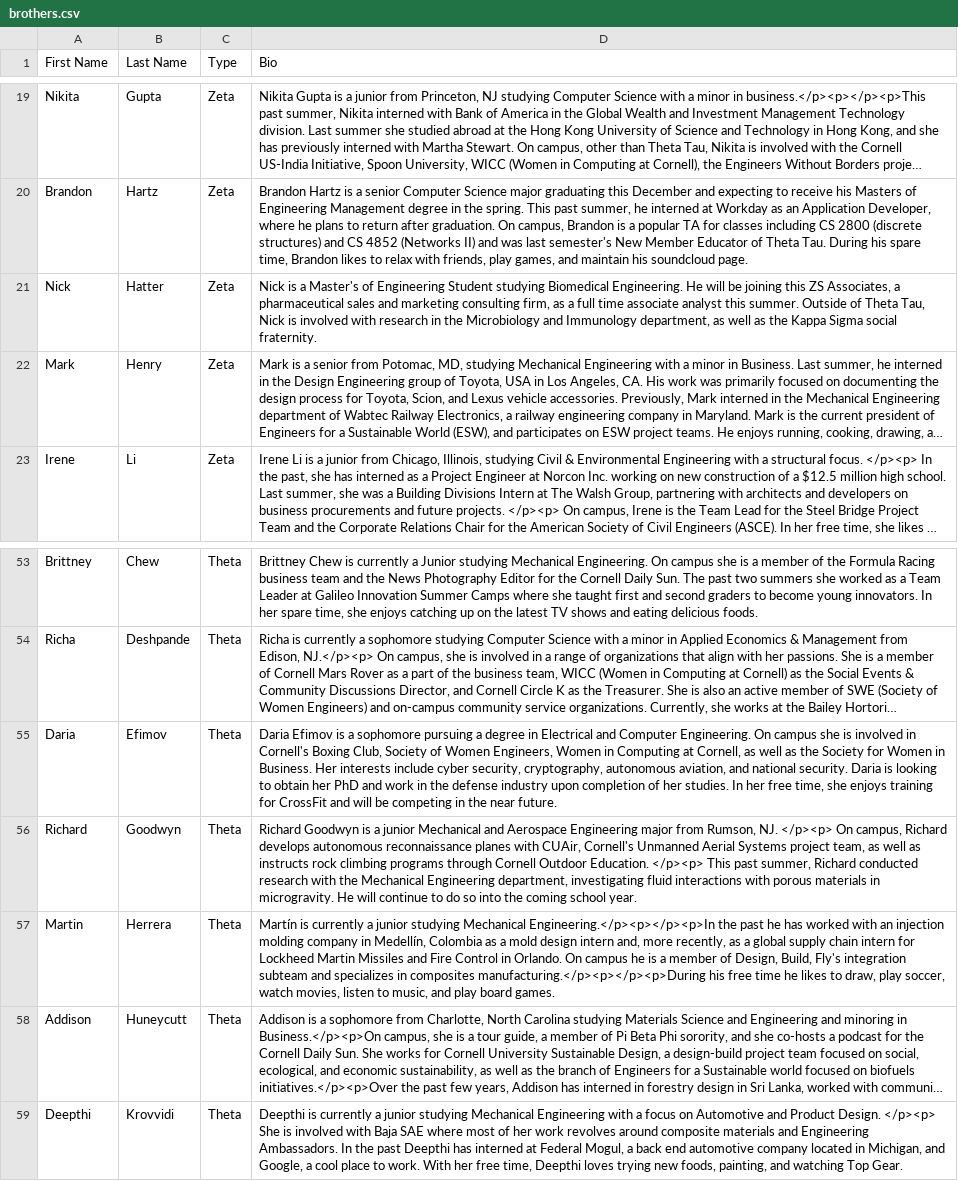
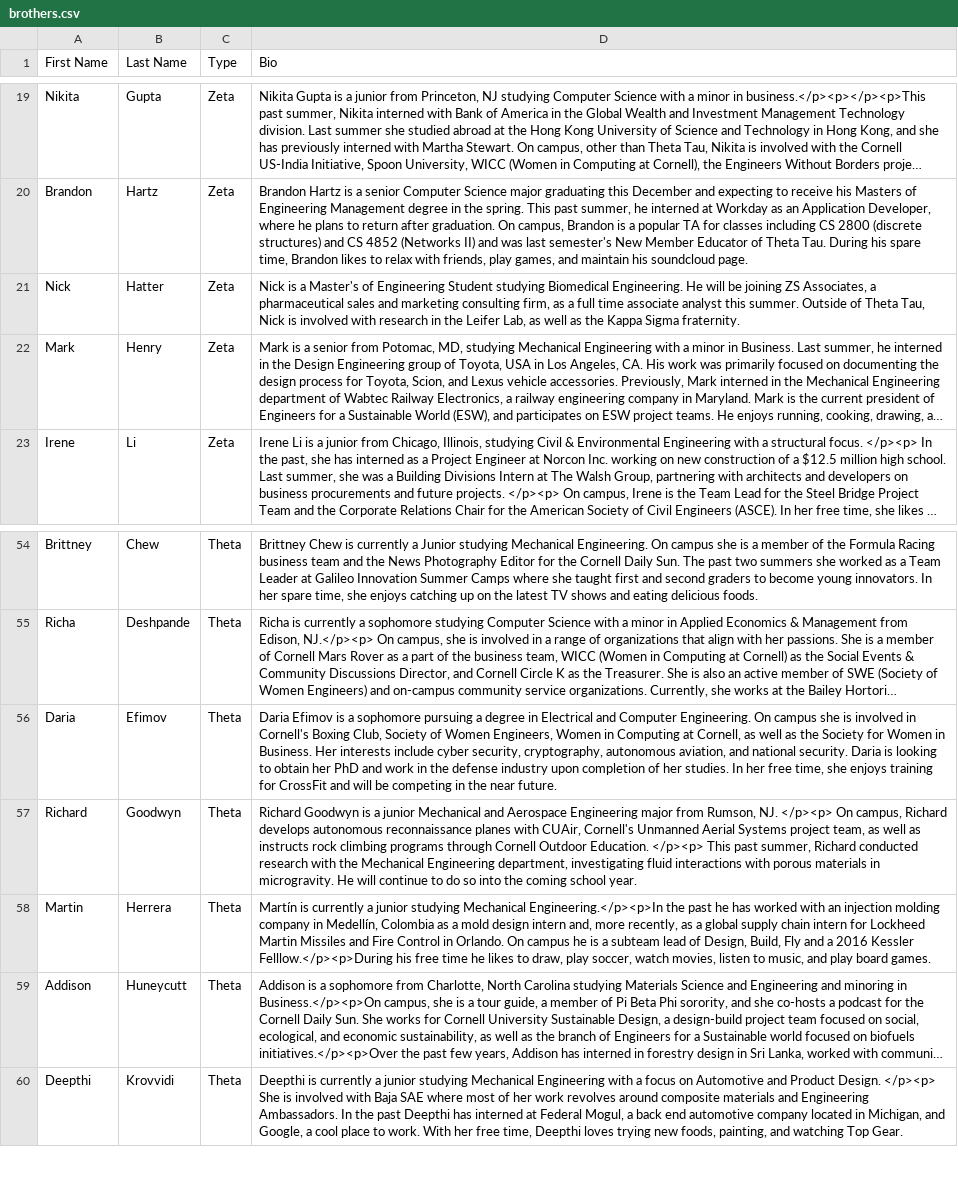
Before and after one commit to yuxiaotan/thetatauwebsite, a CSV file: brothers.csv, drawn as a sheet; only a part is shown, gaps mark what is left out; long unchanged cells end in …; addresses are those after the commit; the diff covers the shown part only; the diff names each change by its address in the sheet, - before the commit and + after, or states it on an @@ line.

```diff
--- a/brothers.csv
+++ b/brothers.csv
-D21 (Bio): …be joining this ZS Associates, a pharmaceutical sales and marketing consulting firm, as a full time associate analyst this summer. Outside of Theta Tau, Nick is involved with research in the Microbiology and Immunology department, as well as the Kappa Sigma social fraternity.
+D21 (Bio): …be joining ZS Associates, a pharmaceutical sales and marketing consulting firm, as a full time associate analyst this summer. Outside of Theta Tau, Nick is involved with research in the Leifer Lab, as well as the Kappa Sigma fraternity.
-D58 (Bio): …studying Mechanical Engineering.</p><p></p><p>In the past he has worked with an injection molding company in Medellín, Colombia as a mold design intern and, more recently, as a global supply chain intern for Lockheed Martin Missiles and Fire Control in Orlando. On campus he is a member of Design, Build, Fly's integration subteam and specializes in composites manufacturing.</p><p></p><p>During his free…
+D58 (Bio): …studying Mechanical Engineering.</p><p>In the past he has worked with an injection molding company in Medellín, Colombia as a mold design intern and, more recently, as a global supply chain intern for Lockheed Martin Missiles and Fire Control in Orlando. On campus he is a subteam lead of Design, Build, Fly and a 2016 Kessler Felllow.</p><p>During his free…
```
Also changed, not shown: 1 added row and 8 edited cells elsewhere in this file, semester.csv, 4 other files.
